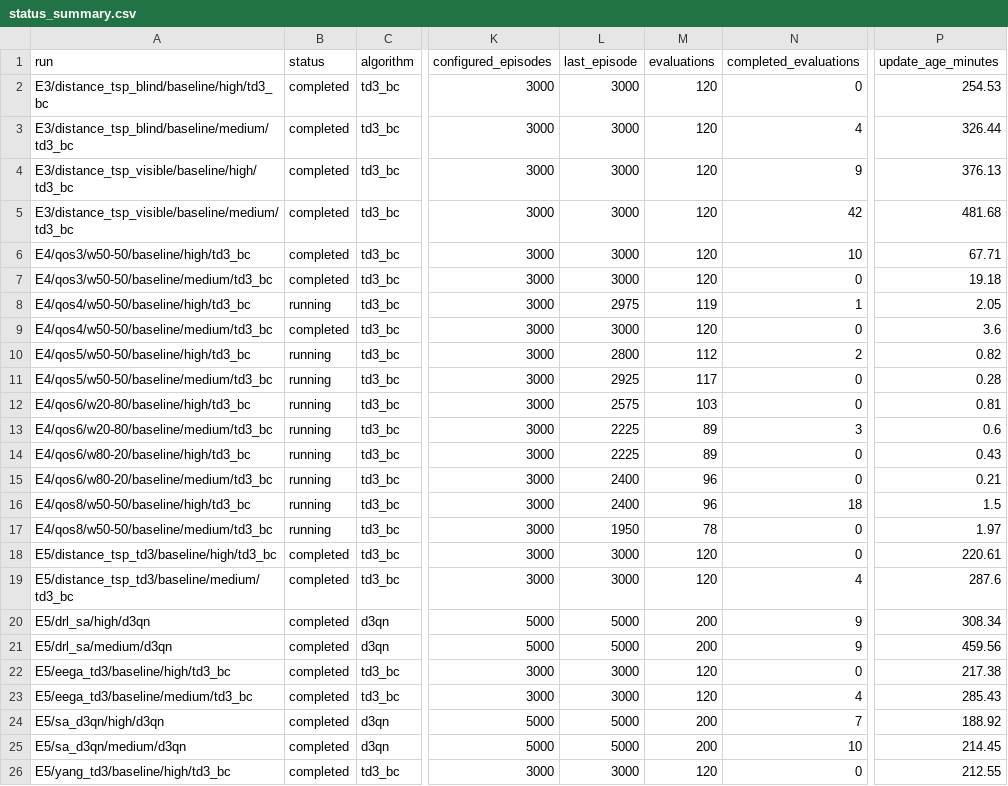
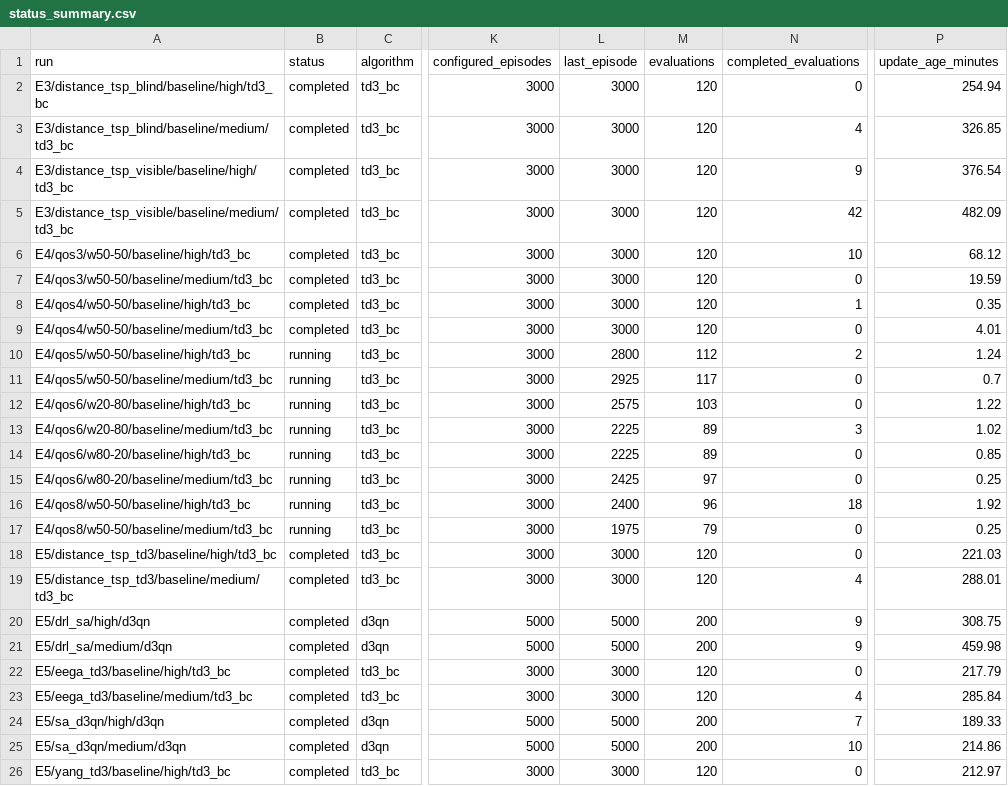
Before and after one commit to LanceGan/Single_UAV_new, a CSV file: journal_results/v5-mac/status_summary.csv, drawn as a sheet; only a part is shown, gaps mark what is left out; the diff covers the shown part only; the diff names each change by its address in the sheet, - before the commit and + after, or states it on an @@ line.

Commit message:
results: complete V5 E4 QoS 4 high run

```diff
--- a/journal_results/v5-mac/status_summary.csv
+++ b/journal_results/v5-mac/status_summary.csv
-P2 (update_age_minutes): 254.53
+P2 (update_age_minutes): 254.94
-P3 (update_age_minutes): 326.44
+P3 (update_age_minutes): 326.85
-P4 (update_age_minutes): 376.13
+P4 (update_age_minutes): 376.54
-P5 (update_age_minutes): 481.68
+P5 (update_age_minutes): 482.09
-P6 (update_age_minutes): 67.71
+P6 (update_age_minutes): 68.12
-P7 (update_age_minutes): 19.18
+P7 (update_age_minutes): 19.59
-B8 (status): running
+B8 (status): completed
-L8 (last_episode): 2975
+L8 (last_episode): 3000
-M8 (evaluations): 119
+M8 (evaluations): 120
-P8 (update_age_minutes): 2.05
+P8 (update_age_minutes): 0.35
-P9 (update_age_minutes): 3.6
+P9 (update_age_minutes): 4.01
-P10 (update_age_minutes): 0.82
+P10 (update_age_minutes): 1.24
-P11 (update_age_minutes): 0.28
+P11 (update_age_minutes): 0.7
-P12 (update_age_minutes): 0.81
+P12 (update_age_minutes): 1.22
-P13 (update_age_minutes): 0.6
+P13 (update_age_minutes): 1.02
-P14 (update_age_minutes): 0.43
+P14 (update_age_minutes): 0.85
-L15 (last_episode): 2400
+L15 (last_episode): 2425
-M15 (evaluations): 96
+M15 (evaluations): 97
-P15 (update_age_minutes): 0.21
+P15 (update_age_minutes): 0.25
-P16 (update_age_minutes): 1.5
+P16 (update_age_minutes): 1.92
-L17 (last_episode): 1950
+L17 (last_episode): 1975
-M17 (evaluations): 78
+M17 (evaluations): 79
-P17 (update_age_minutes): 1.97
+P17 (update_age_minutes): 0.25
-P18 (update_age_minutes): 220.61
+P18 (update_age_minutes): 221.03
-P19 (update_age_minutes): 287.6
+P19 (update_age_minutes): 288.01
-P20 (update_age_minutes): 308.34
+P20 (update_age_minutes): 308.75
-P21 (update_age_minutes): 459.56
+P21 (update_age_minutes): 459.98
-P22 (update_age_minutes): 217.38
+P22 (update_age_minutes): 217.79
-P23 (update_age_minutes): 285.43
+P23 (update_age_minutes): 285.84
-P24 (update_age_minutes): 188.92
+P24 (update_age_minutes): 189.33
-P25 (update_age_minutes): 214.45
+P25 (update_age_minutes): 214.86
-P26 (update_age_minutes): 212.55
+P26 (update_age_minutes): 212.97
```
Also changed, not shown: 1 edited cell elsewhere in this file, 1 other file.
